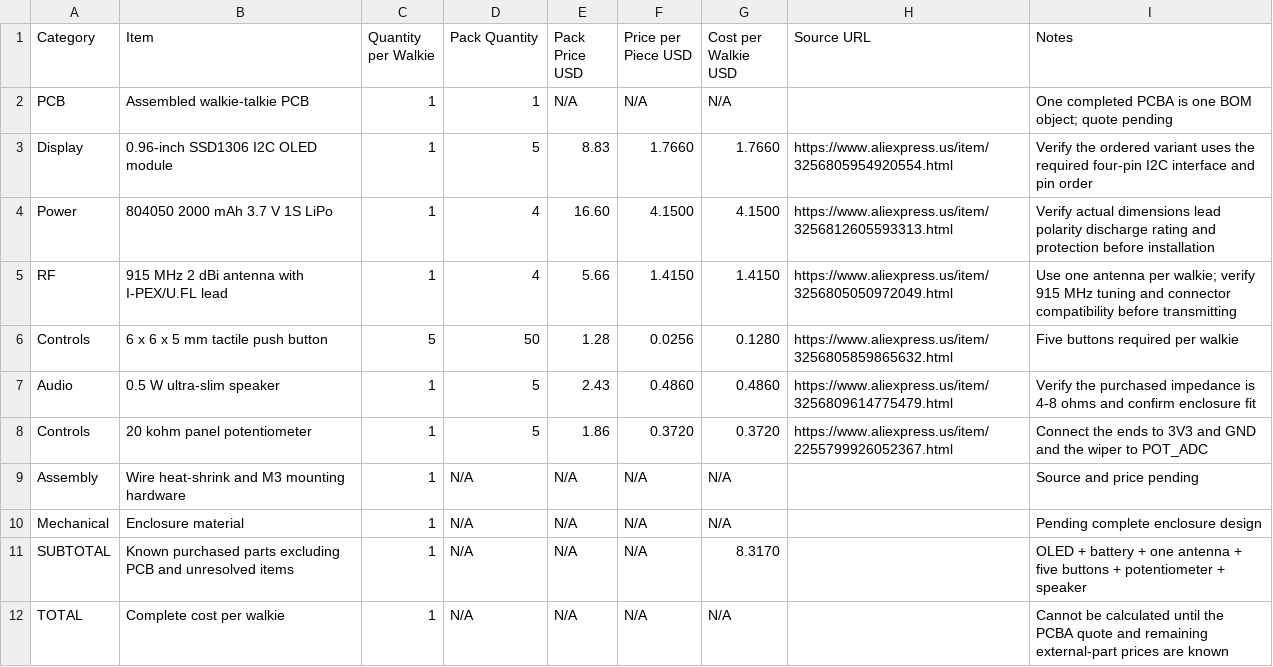
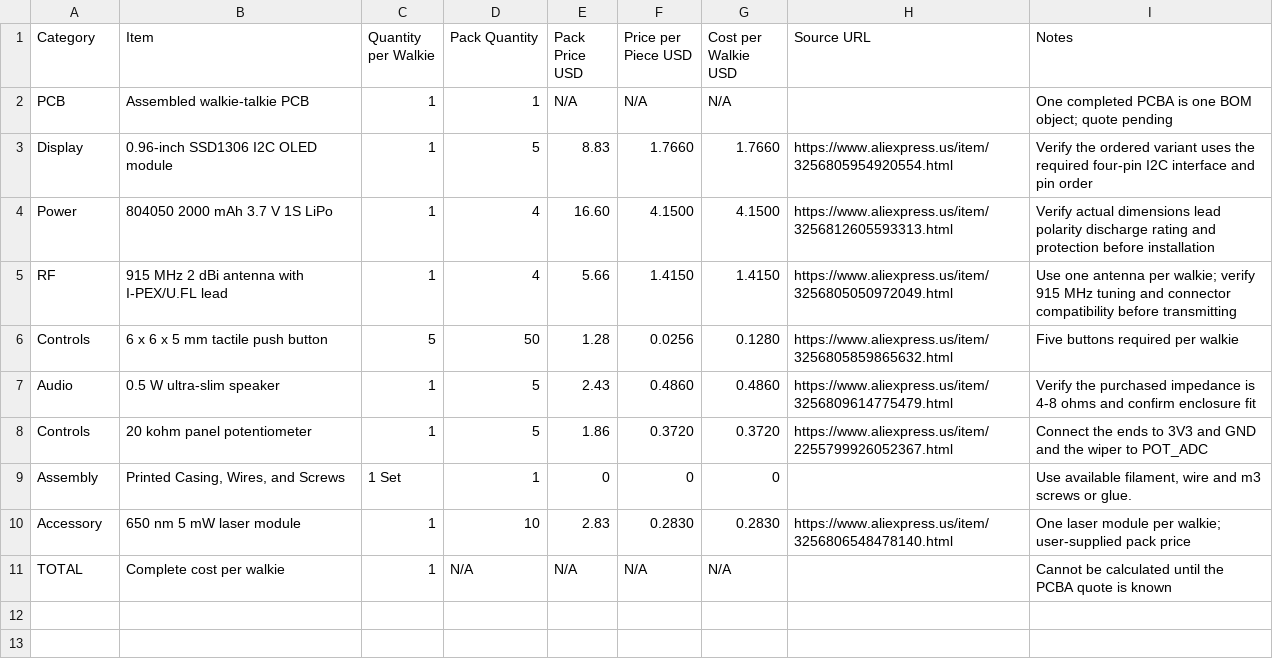
Before and after one commit to houseofthe051010/ESP32-Walkie-Talkie-V2, a CSV file: bom.csv, drawn as a sheet.

```diff
--- a/bom.csv
+++ b/bom.csv
@@ -8,5 +8,4 @@ Audio,0.5 W ultra-slim speaker,1,5,2.43,0.4860,0.4860,https://www.aliexpress.us/
 Controls,20 kohm panel potentiometer,1,5,1.86,0.3720,0.3720,https://www.aliexpress.us/item/2255799926052367.html,Connect the ends to 3V3 and GND and the wiper to POT_ADC
-Assembly,Wire heat-shrink and M3 mounting hardware,1,N/A,N/A,N/A,N/A,,Source and price pending
-Mechanical,Enclosure material,1,N/A,N/A,N/A,N/A,,Pending complete enclosure design
-SUBTOTAL,Known purchased parts excluding PCB and unresolved items,1,N/A,N/A,N/A,8.3170,,OLED + battery + one antenna + five buttons + potentiometer + speaker
-TOTAL,Complete cost per walkie,1,N/A,N/A,N/A,N/A,,Cannot be calculated until the PCBA quote and remaining external-part prices are known
+Assembly,"Printed Casing, Wires, and Screws",1 Set,1,0,0,0,,"Use available filament, wire and m3 screws or glue."
+Accessory,650 nm 5 mW laser module,1,10,2.83,0.2830,0.2830,https://www.aliexpress.us/item/3256806548478140.html,One laser module per walkie; user-supplied pack price
+TOTAL,Complete cost per walkie,1,N/A,N/A,N/A,N/A,,Cannot be calculated until the PCBA quote is known
```
Also changed, not shown: Schematics/Gerber, BOM, CPL files for JLBPCB/walkiepcb_revE_jlc_bom.csv, Schematics/KiCad Project/walkiepcb_bom_full.csv, 16 other files.
